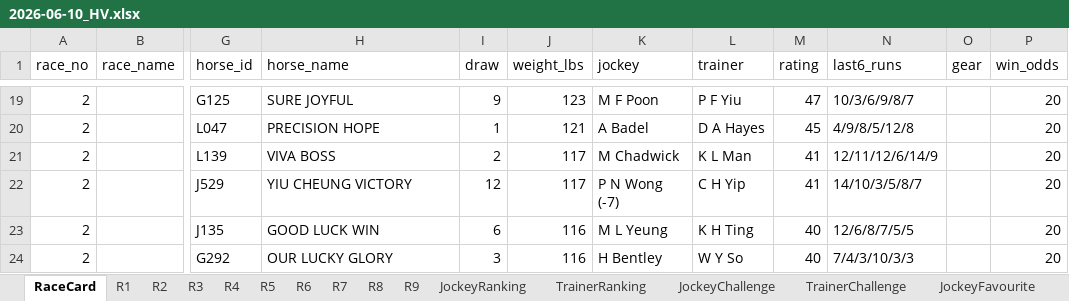
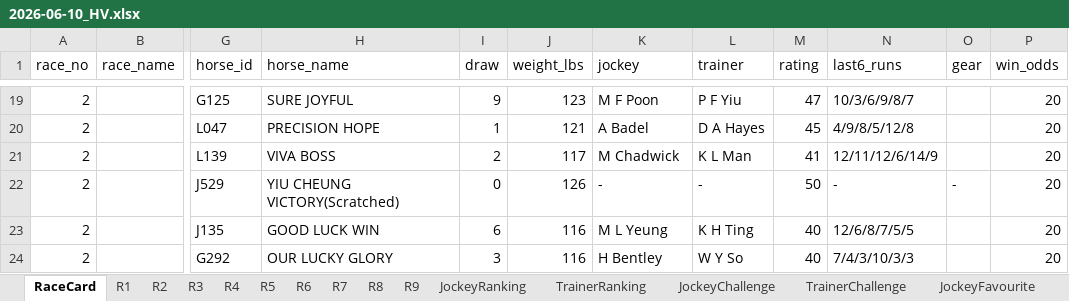
Before and after one commit to a40856/Claudehkjc, an Excel workbook: data/raw/2026-06-10_HV.xlsx, sheet RaceCard, drawn as a sheet; only a part is shown, gaps mark what is left out; values as stored, in another font and other column widths than the file's, no borders; the diff names each change by its address in the sheet, - before the commit and + after, or states it on an @@ line.

```diff
--- a/data/raw/2026-06-10_HV.xlsx (sheet RaceCard)
+++ b/data/raw/2026-06-10_HV.xlsx (sheet RaceCard)
-H22 (horse_name): YIU CHEUNG VICTORY
+H22 (horse_name): YIU CHEUNG VICTORY(Scratched)
-I22 (draw): 12
+I22 (draw): 0
-J22 (weight_lbs): 117
+J22 (weight_lbs): 126
-K22 (jockey): P N Wong (-7)
+K22 (jockey): -
-L22 (trainer): C H Yip
+L22 (trainer): -
-M22 (rating): 41
+M22 (rating): 50
-N22 (last6_runs): 14/10/3/5/8/7
+N22 (last6_runs): -
-O22 (gear): (empty)
+O22 (gear): -
```
Also changed, not shown: sheet R2, docs/data/raw/2026-06-10_HV.xlsx, 1 other file.
